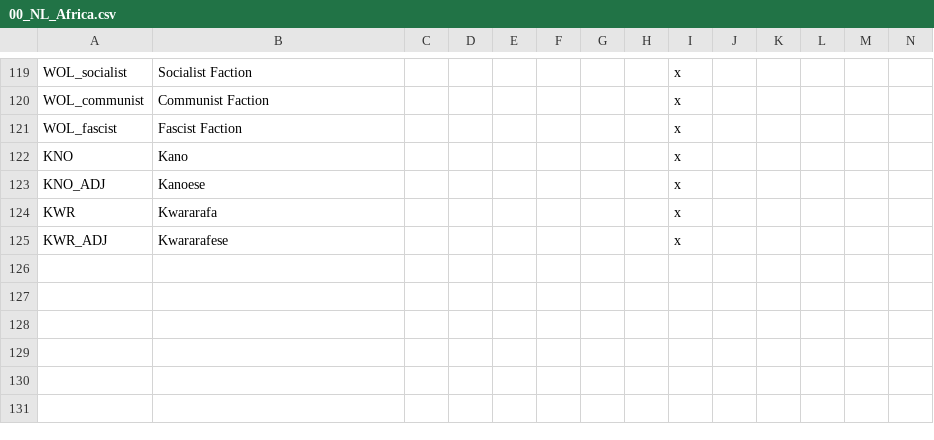
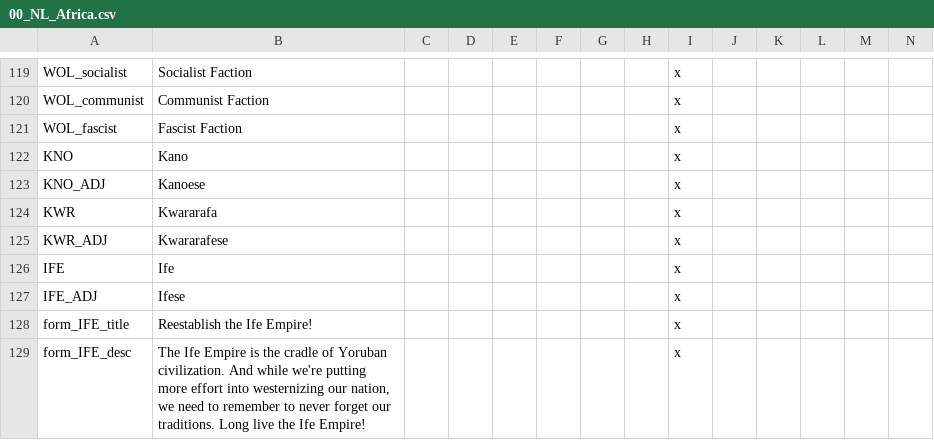
Before and after one commit to MaTi5893/Napoleon-s-Legacy-Remastered, a CSV file: Napoleon's Legacy_Remake/localisation/00_NL_Africa.csv, drawn as a sheet; only a part is shown, gaps mark what is left out; rows hold the shown columns only; the diff names each change by its address in the sheet, - before the commit and + after, or states it on an @@ line.

Commit message:
africa flavor fin

```diff
--- a/Napoleon's Legacy_Remake/localisation/00_NL_Africa.csv
+++ b/Napoleon's Legacy_Remake/localisation/00_NL_Africa.csv
+row 126: IFE | Ife |  |  |  |  |  |  | x
+row 127: IFE_ADJ | Ifese |  |  |  |  |  |  | x
+row 128: form_IFE_title | Reestablish the Ife Empire! |  |  |  |  |  |  | x
+row 129: form_IFE_desc | The Ife Empire is the cradle of Yoruban civilization. And while we're putting more effort into westernizing our nation, we need to remember to never forget our traditions. Long live the Ife Empire! |  |  |  |  |  |  | x
```
Also changed, not shown: 14 other files.
